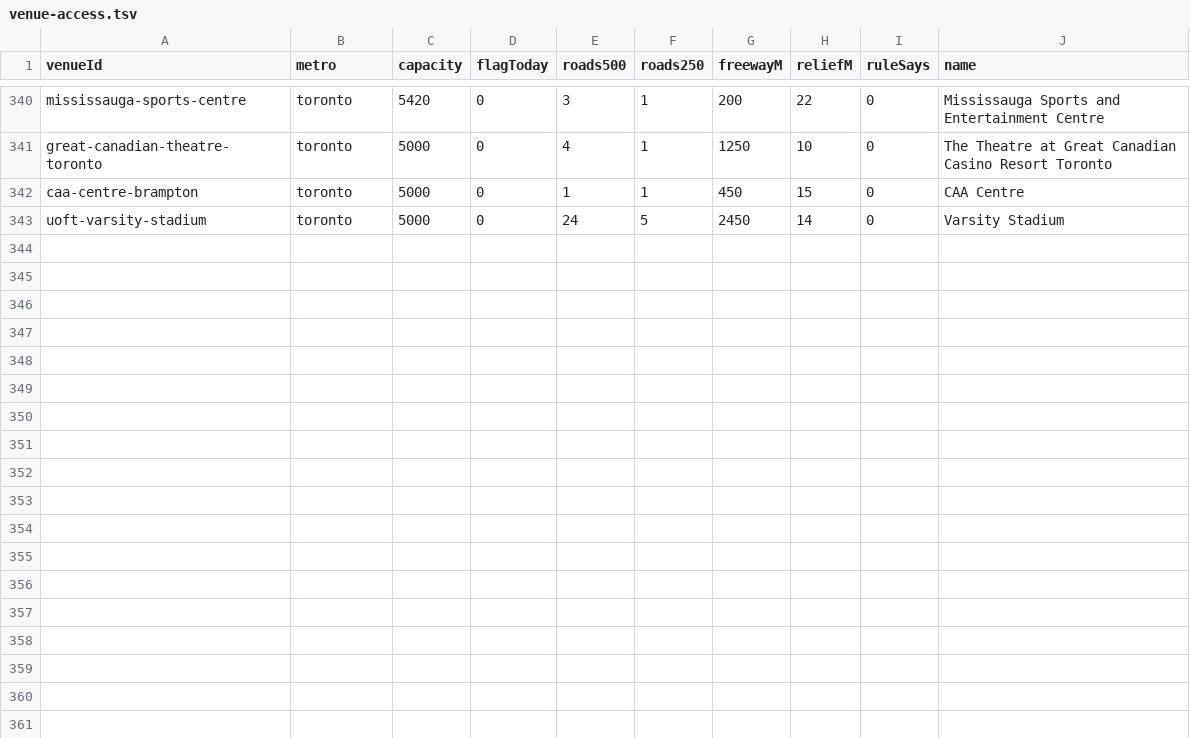
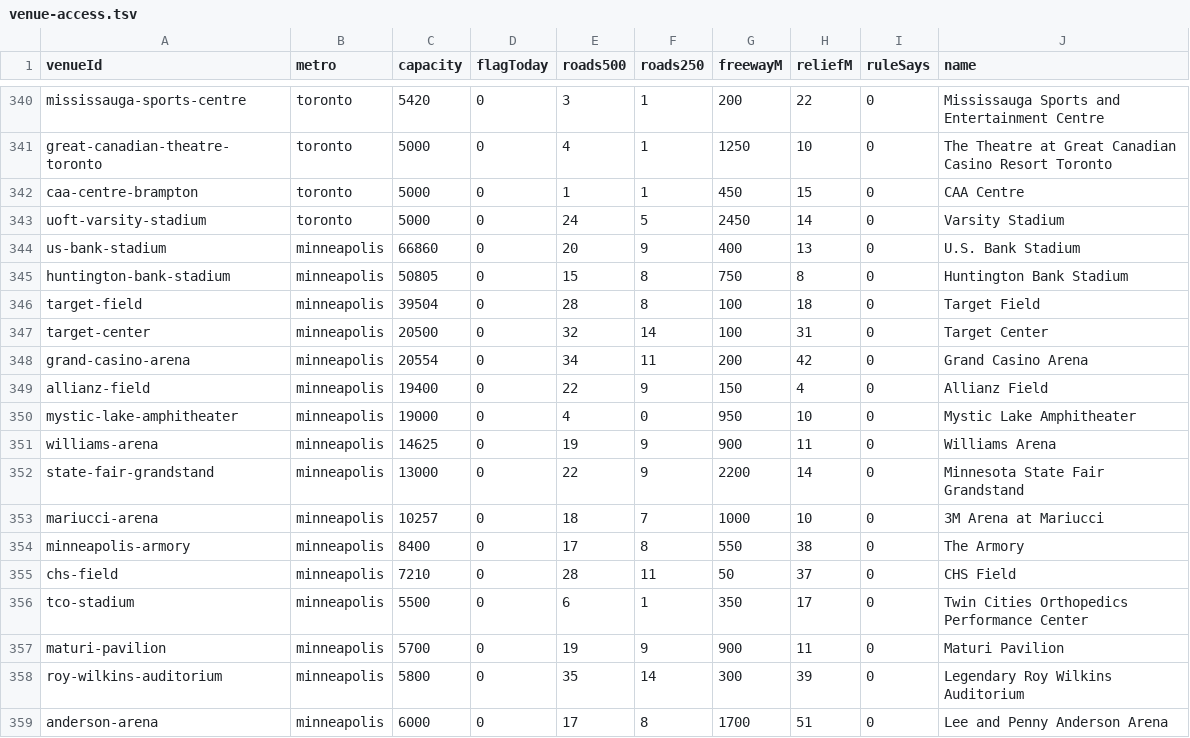
Before and after one commit to kylieau/fan-friction, a TSV file: data/venue-access.tsv, drawn as a sheet; only a part is shown, gaps mark what is left out; the diff names each change by its address in the sheet, - before the commit and + after, or states it on an @@ line.

```diff
--- a/data/venue-access.tsv
+++ b/data/venue-access.tsv
+row 344: us-bank-stadium | minneapolis | 66860 | 0 | 20 | 9 | 400 | 13 | 0 | U.S. Bank Stadium
+row 345: huntington-bank-stadium | minneapolis | 50805 | 0 | 15 | 8 | 750 | 8 | 0 | Huntington Bank Stadium
+row 346: target-field | minneapolis | 39504 | 0 | 28 | 8 | 100 | 18 | 0 | Target Field
+row 347: target-center | minneapolis | 20500 | 0 | 32 | 14 | 100 | 31 | 0 | Target Center
+row 348: grand-casino-arena | minneapolis | 20554 | 0 | 34 | 11 | 200 | 42 | 0 | Grand Casino Arena
+row 349: allianz-field | minneapolis | 19400 | 0 | 22 | 9 | 150 | 4 | 0 | Allianz Field
+row 350: mystic-lake-amphitheater | minneapolis | 19000 | 0 | 4 | 0 | 950 | 10 | 0 | Mystic Lake Amphitheater
+row 351: williams-arena | minneapolis | 14625 | 0 | 19 | 9 | 900 | 11 | 0 | Williams Arena
+row 352: state-fair-grandstand | minneapolis | 13000 | 0 | 22 | 9 | 2200 | 14 | 0 | Minnesota State Fair Grandstand
+row 353: mariucci-arena | minneapolis | 10257 | 0 | 18 | 7 | 1000 | 10 | 0 | 3M Arena at Mariucci
+row 354: minneapolis-armory | minneapolis | 8400 | 0 | 17 | 8 | 550 | 38 | 0 | The Armory
+row 355: chs-field | minneapolis | 7210 | 0 | 28 | 11 | 50 | 37 | 0 | CHS Field
+row 356: tco-stadium | minneapolis | 5500 | 0 | 6 | 1 | 350 | 17 | 0 | Twin Cities Orthopedics Performance Center
+row 357: maturi-pavilion | minneapolis | 5700 | 0 | 19 | 9 | 900 | 11 | 0 | Maturi Pavilion
+row 358: roy-wilkins-auditorium | minneapolis | 5800 | 0 | 35 | 14 | 300 | 39 | 0 | Legendary Roy Wilkins Auditorium
+row 359: anderson-arena | minneapolis | 6000 | 0 | 17 | 8 | 1700 | 51 | 0 | Lee and Penny Anderson Arena
```
Also changed, not shown: 51 other files.
